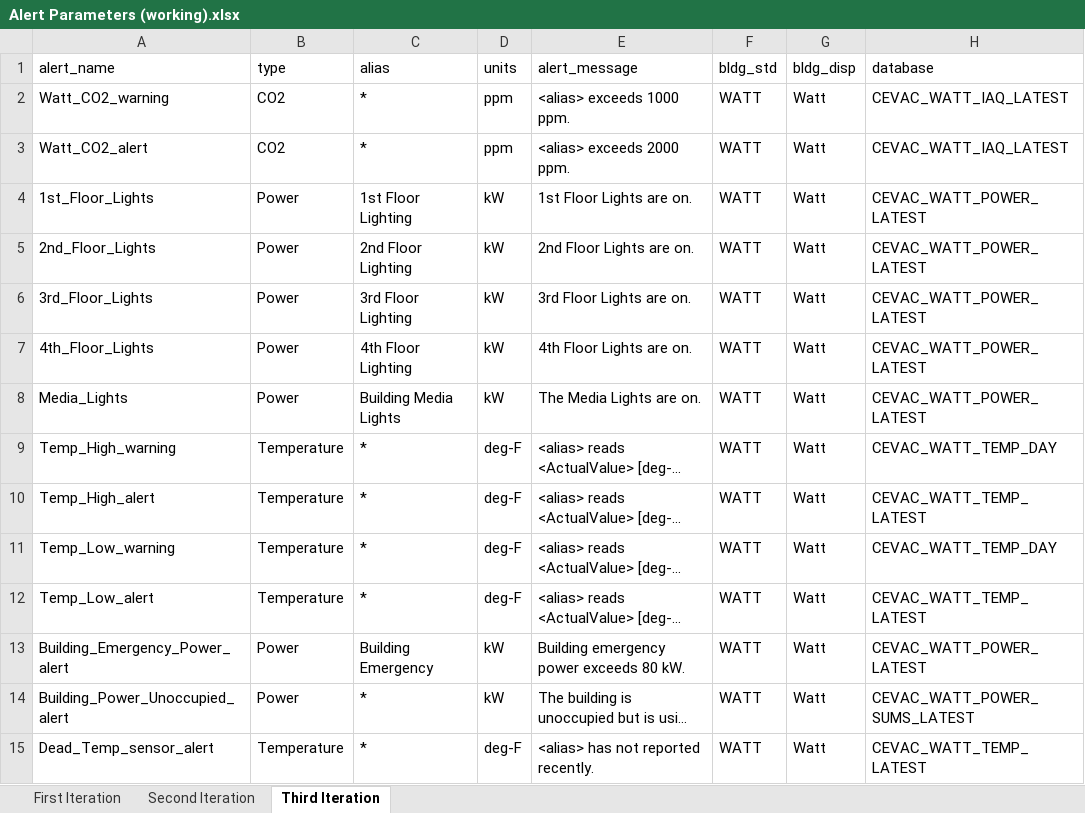
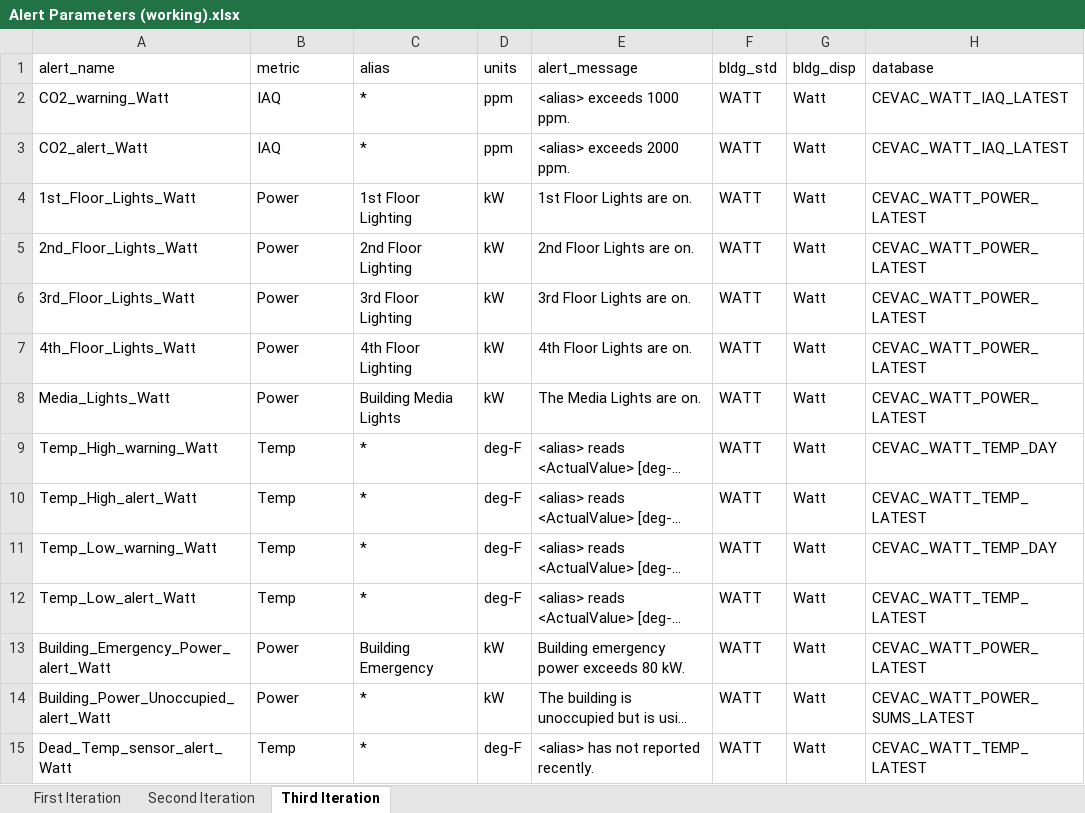
Before and after one commit to whitedl/CEVAC, an Excel workbook: alerts/Alert Parameters (working).xlsx, sheet Third Iteration, drawn as a sheet; only a part is shown; long unchanged cells end in …; values as stored, in another font and other column widths than the file's, no borders; the diff covers the shown part only; the diff names each change by its address in the sheet, - before the commit and + after, or states it on an @@ line.

Commit message:
Update Alert Parameters (working).xlsx

```diff
--- a/alerts/Alert Parameters (working).xlsx (sheet Third Iteration)
+++ b/alerts/Alert Parameters (working).xlsx (sheet Third Iteration)
-B1: type
+B1: metric
-A2 (alert_name): Watt_CO2_warning
+A2 (alert_name): CO2_warning_Watt
-B2:B3 (metric): CO2
+B2:B3 (metric): IAQ
-A3 (alert_name): Watt_CO2_alert
+A3 (alert_name): CO2_alert_Watt
-A4 (alert_name): 1st_Floor_Lights
+A4 (alert_name): 1st_Floor_Lights_Watt
-A5 (alert_name): 2nd_Floor_Lights
+A5 (alert_name): 2nd_Floor_Lights_Watt
-A6 (alert_name): 3rd_Floor_Lights
+A6 (alert_name): 3rd_Floor_Lights_Watt
-A7 (alert_name): 4th_Floor_Lights
+A7 (alert_name): 4th_Floor_Lights_Watt
-A8 (alert_name): Media_Lights
+A8 (alert_name): Media_Lights_Watt
-A9 (alert_name): Temp_High_warning
+A9 (alert_name): Temp_High_warning_Watt
-B9:B12 (metric): Temperature
+B9:B12 (metric): Temp
-A10 (alert_name): Temp_High_alert
+A10 (alert_name): Temp_High_alert_Watt
-A11 (alert_name): Temp_Low_warning
+A11 (alert_name): Temp_Low_warning_Watt
-A12 (alert_name): Temp_Low_alert
+A12 (alert_name): Temp_Low_alert_Watt
-A13 (alert_name): Building_Emergency_Power_alert
+A13 (alert_name): Building_Emergency_Power_alert_Watt
-A14 (alert_name): Building_Power_Unoccupied_alert
+A14 (alert_name): Building_Power_Unoccupied_alert_Watt
-A15 (alert_name): Dead_Temp_sensor_alert
+A15 (alert_name): Dead_Temp_sensor_alert_Watt
-B15 (metric): Temperature
+B15 (metric): Temp
```
Also changed, not shown: 23 added rows and 3 edited cells elsewhere in this sheet.
